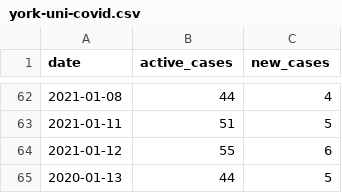
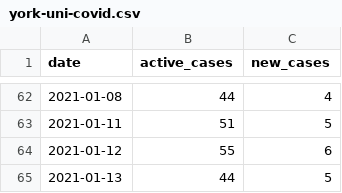
Before and after one commit to YorkVision/York-Uni-COVID-Data, a CSV file: york-uni-covid.csv, drawn as a sheet; only a part is shown, gaps mark what is left out.

Commit message:
ah fuck

```diff
--- a/york-uni-covid.csv
+++ b/york-uni-covid.csv
@@ -64,2 +64,2 @@ date,active_cases,new_cases
 2021-01-12,55,6
-2020-01-13,44,5
+2021-01-13,44,5
```
